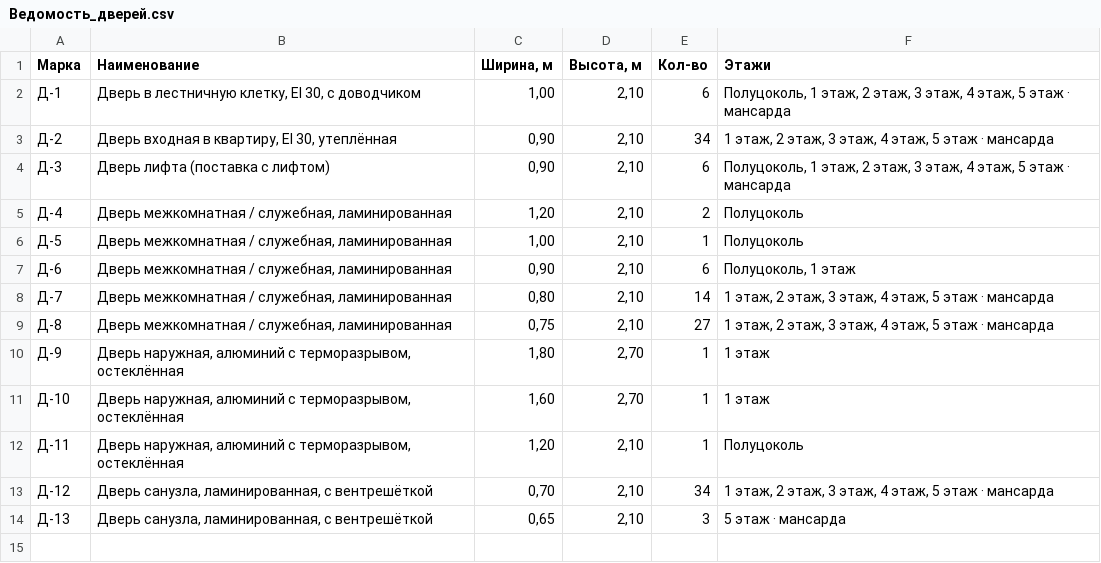
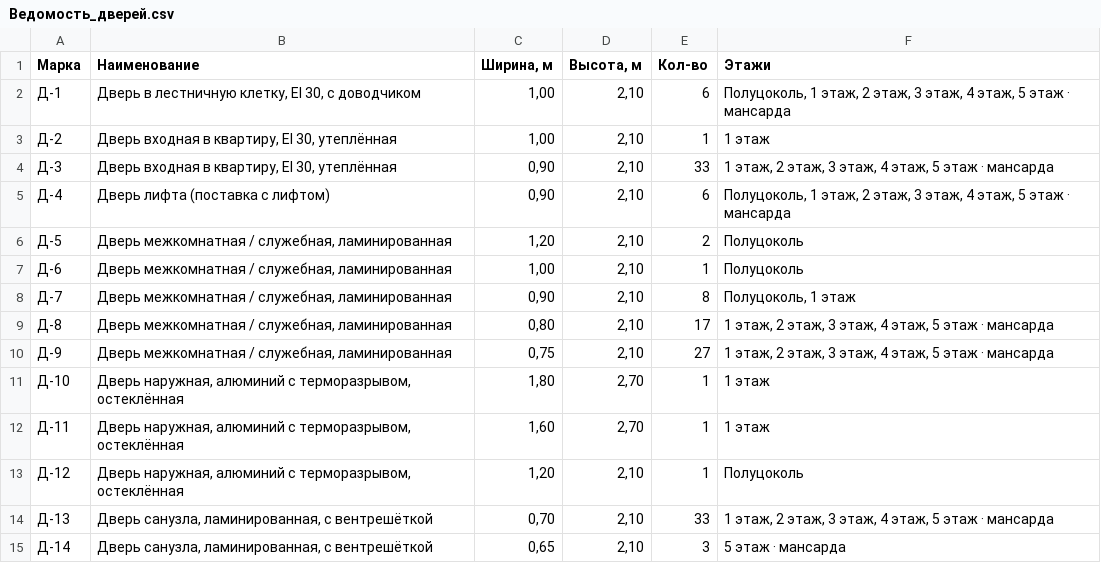
Before and after one commit to ayupov0/ala-too, a CSV file: csv/Ведомость_дверей.csv, drawn as a sheet.

```diff
--- a/csv/Ведомость_дверей.csv
+++ b/csv/Ведомость_дверей.csv
@@ -2,13 +2,14 @@
 Д-1;Дверь в лестничную клетку, EI 30, с доводчиком;1,00;2,10;6;Полуцоколь, 1 этаж, 2 этаж, 3 этаж, 4 этаж, 5 этаж · мансарда
-Д-2;Дверь входная в квартиру, EI 30, утеплённая;0,90;2,10;34;1 этаж, 2 этаж, 3 этаж, 4 этаж, 5 этаж · мансарда
-Д-3;Дверь лифта (поставка с лифтом);0,90;2,10;6;Полуцоколь, 1 этаж, 2 этаж, 3 этаж, 4 этаж, 5 этаж · мансарда
-Д-4;Дверь межкомнатная / служебная, ламинированная;1,20;2,10;2;Полуцоколь
-Д-5;Дверь межкомнатная / служебная, ламинированная;1,00;2,10;1;Полуцоколь
-Д-6;Дверь межкомнатная / служебная, ламинированная;0,90;2,10;6;Полуцоколь, 1 этаж
-Д-7;Дверь межкомнатная / служебная, ламинированная;0,80;2,10;14;1 этаж, 2 этаж, 3 этаж, 4 этаж, 5 этаж · мансарда
-Д-8;Дверь межкомнатная / служебная, ламинированная;0,75;2,10;27;1 этаж, 2 этаж, 3 этаж, 4 этаж, 5 этаж · мансарда
-Д-9;Дверь наружная, алюминий с терморазрывом, остеклённая;1,80;2,70;1;1 этаж
-Д-10;Дверь наружная, алюминий с терморазрывом, остеклённая;1,60;2,70;1;1 этаж
-Д-11;Дверь наружная, алюминий с терморазрывом, остеклённая;1,20;2,10;1;Полуцоколь
-Д-12;Дверь санузла, ламинированная, с вентрешёткой;0,70;2,10;34;1 этаж, 2 этаж, 3 этаж, 4 этаж, 5 этаж · мансарда
-Д-13;Дверь санузла, ламинированная, с вентрешёткой;0,65;2,10;3;5 этаж · мансарда
+Д-2;Дверь входная в квартиру, EI 30, утеплённая;1,00;2,10;1;1 этаж
+Д-3;Дверь входная в квартиру, EI 30, утеплённая;0,90;2,10;33;1 этаж, 2 этаж, 3 этаж, 4 этаж, 5 этаж · мансарда
+Д-4;Дверь лифта (поставка с лифтом);0,90;2,10;6;Полуцоколь, 1 этаж, 2 этаж, 3 этаж, 4 этаж, 5 этаж · мансарда
+Д-5;Дверь межкомнатная / служебная, ламинированная;1,20;2,10;2;Полуцоколь
+Д-6;Дверь межкомнатная / служебная, ламинированная;1,00;2,10;1;Полуцоколь
+Д-7;Дверь межкомнатная / служебная, ламинированная;0,90;2,10;8;Полуцоколь, 1 этаж
+Д-8;Дверь межкомнатная / служебная, ламинированная;0,80;2,10;17;1 этаж, 2 этаж, 3 этаж, 4 этаж, 5 этаж · мансарда
+Д-9;Дверь межкомнатная / служебная, ламинированная;0,75;2,10;27;1 этаж, 2 этаж, 3 этаж, 4 этаж, 5 этаж · мансарда
+Д-10;Дверь наружная, алюминий с терморазрывом, остеклённая;1,80;2,70;1;1 этаж
+Д-11;Дверь наружная, алюминий с терморазрывом, остеклённая;1,60;2,70;1;1 этаж
+Д-12;Дверь наружная, алюминий с терморазрывом, остеклённая;1,20;2,10;1;Полуцоколь
+Д-13;Дверь санузла, ламинированная, с вентрешёткой;0,70;2,10;33;1 этаж, 2 этаж, 3 этаж, 4 этаж, 5 этаж · мансарда
+Д-14;Дверь санузла, ламинированная, с вентрешёткой;0,65;2,10;3;5 этаж · мансарда
```
Also changed, not shown: csv/Квартирография.csv, csv/ТЭП.csv, 8 other files.
